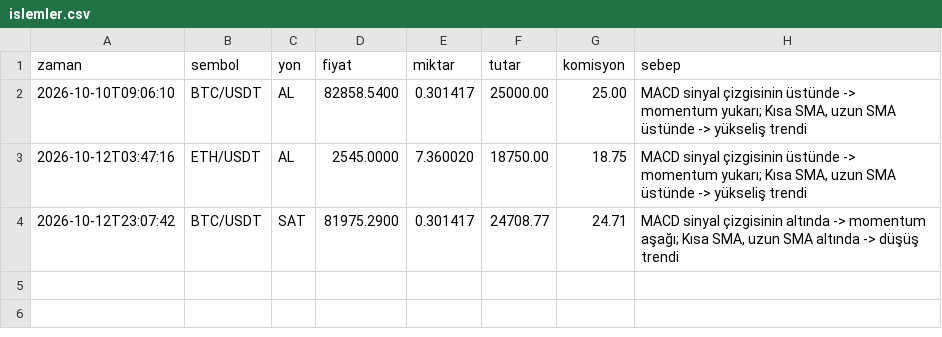
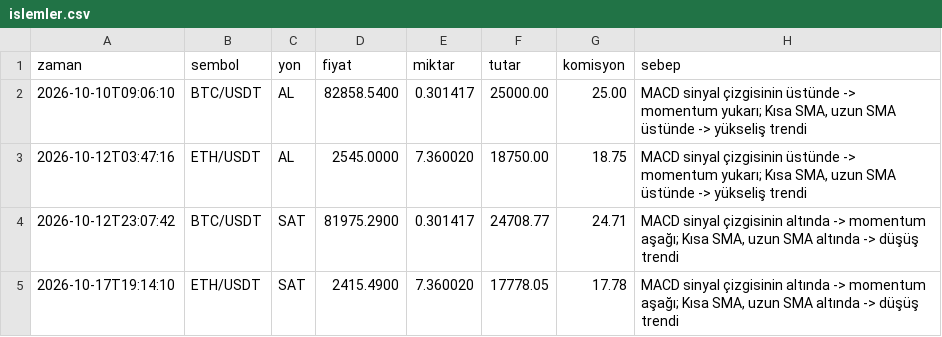
Before and after one commit to exectionerkiller1-jpg/trading-botty, a CSV file: logs/islemler.csv, drawn as a sheet; the diff names each change by its address in the sheet, - before the commit and + after, or states it on an @@ line.

```diff
--- a/logs/islemler.csv
+++ b/logs/islemler.csv
+row 5: 2026-10-17T19:14:10 | ETH/USDT | SAT | 2415.4900 | 7.360020 | 17778.05 | 17.78 | MACD sinyal çizgisinin altında -> momentum aşağı; Kısa SMA, uzun SMA altında -> düşüş trendi
```
Also changed, not shown: 2 other files.
